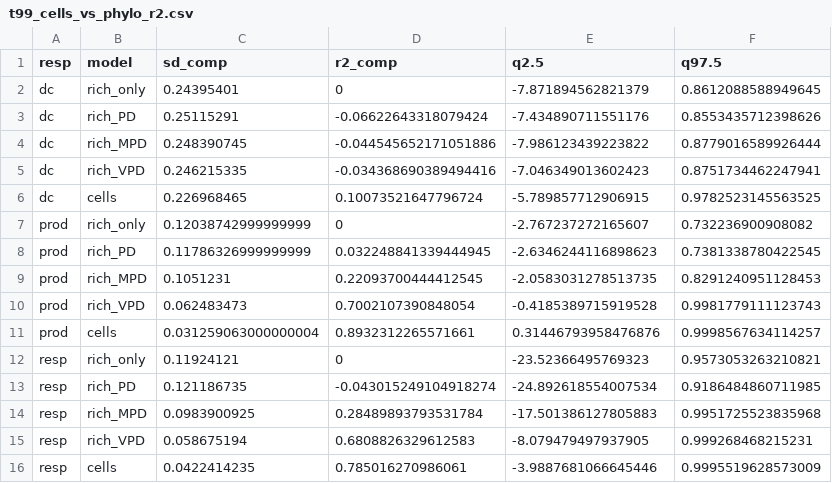
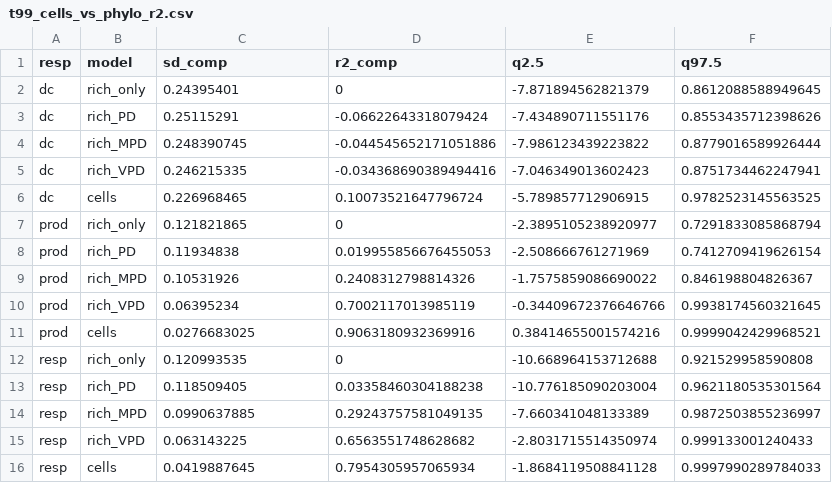
Before and after one commit to diogoprov/BEF, a CSV file: output/tables/t99_cells_vs_phylo_r2.csv, drawn as a sheet.

```diff
--- a/output/tables/t99_cells_vs_phylo_r2.csv
+++ b/output/tables/t99_cells_vs_phylo_r2.csv
@@ -6,11 +6,11 @@ dc,rich_VPD,0.246215335,-0.034368690389494416,-7.046349013602423,0.8751734462247
 dc,cells,0.226968465,0.10073521647796724,-5.789857712906915,0.9782523145563525
-prod,rich_only,0.12038742999999999,0,-2.767237272165607,0.732236900908082
-prod,rich_PD,0.11786326999999999,0.032248841339444945,-2.6346244116898623,0.7381338780422545
-prod,rich_MPD,0.1051231,0.22093700444412545,-2.0583031278513735,0.8291240951128453
-prod,rich_VPD,0.062483473,0.7002107390848054,-0.4185389715919528,0.9981779111123743
-prod,cells,0.031259063000000004,0.8932312265571661,0.31446793958476876,0.9998567634114257
-resp,rich_only,0.11924121,0,-23.52366495769323,0.9573053263210821
-resp,rich_PD,0.121186735,-0.043015249104918274,-24.892618554007534,0.9186484860711985
-resp,rich_MPD,0.0983900925,0.28489893793531784,-17.501386127805883,0.9951725523835968
-resp,rich_VPD,0.058675194,0.6808826329612583,-8.079479497937905,0.999268468215231
-resp,cells,0.0422414235,0.785016270986061,-3.9887681066645446,0.9995519628573009
+prod,rich_only,0.121821865,0,-2.3895105238920977,0.7291833085868794
+prod,rich_PD,0.11934838,0.019955856676455053,-2.508666761271969,0.7412709419626154
+prod,rich_MPD,0.10531926,0.2408312798814326,-1.7575859086690022,0.846198804826367
+prod,rich_VPD,0.06395234,0.7002117013985119,-0.34409672376646766,0.9938174560321645
+prod,cells,0.0276683025,0.9063180932369916,0.38414655001574216,0.9999042429968521
+resp,rich_only,0.120993535,0,-10.668964153712688,0.921529958590808
+resp,rich_PD,0.118509405,0.03358460304188238,-10.776185090203004,0.9621180535301564
+resp,rich_MPD,0.0990637885,0.29243757581049135,-7.660341048133389,0.9872503855236997
+resp,rich_VPD,0.063143225,0.6563551748628682,-2.8031715514350974,0.999133001240433
+resp,cells,0.0419887645,0.7954305957065934,-1.8684119508841128,0.9997990289784033
```
Also changed, not shown: output/tables/t99_cells_vs_phylo_slopes.csv, output/tables/t99_diagnostics.csv, 45 other files.
